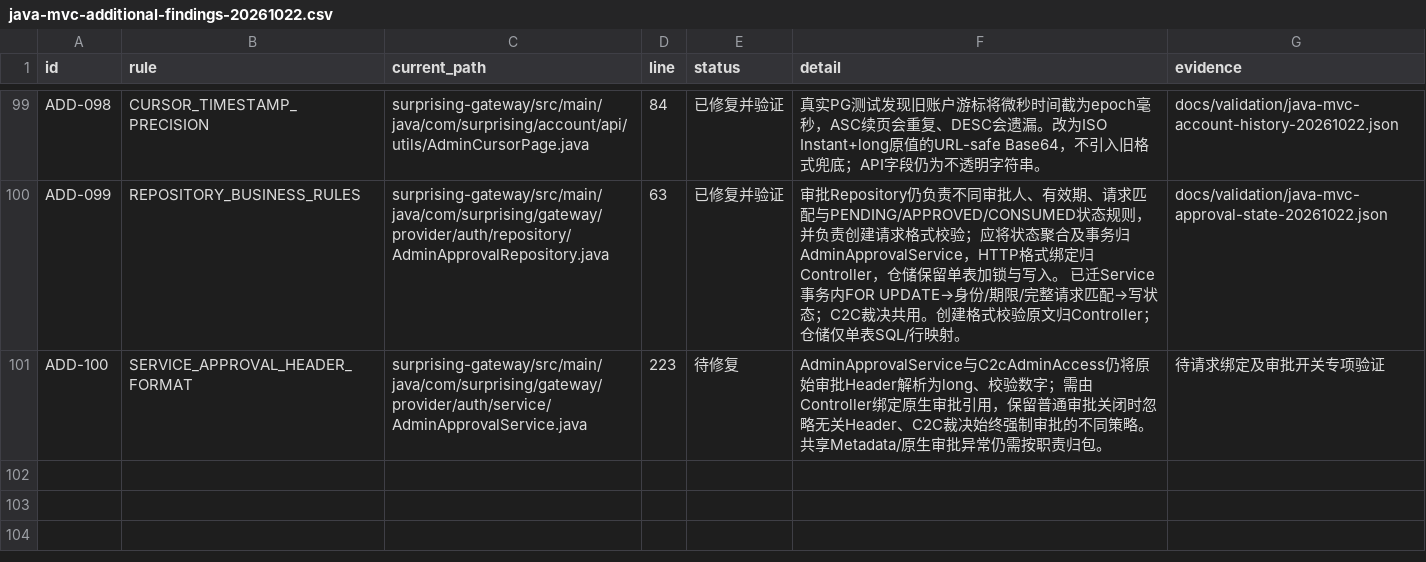
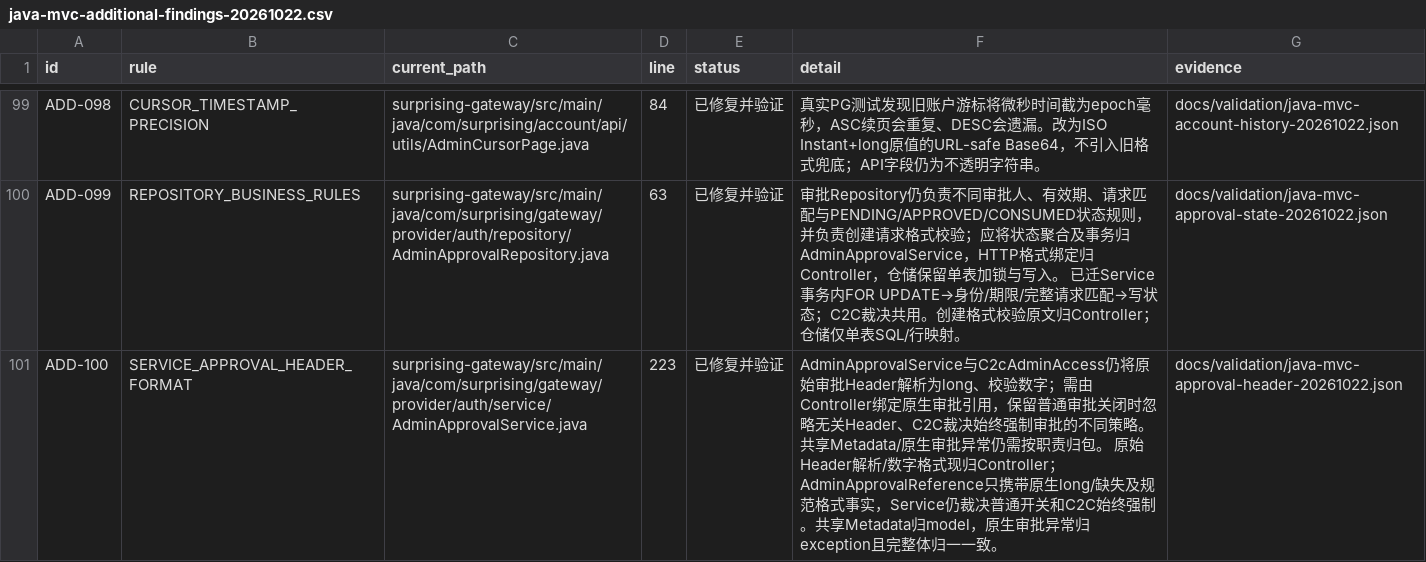
Before and after one commit to lilaizhencn/surprising-ex, a CSV file: docs/audit/java-mvc-additional-findings-20261022.csv, drawn as a sheet; only a part is shown, gaps mark what is left out.

Commit message:
refactor(gateway): bind native approval references at HTTP boundaries

```diff
--- a/docs/audit/java-mvc-additional-findings-20261022.csv
+++ b/docs/audit/java-mvc-additional-findings-20261022.csv
@@ -100,2 +100,2 @@ ADD-098,CURSOR_TIMESTAMP_PRECISION,surprising-gateway/src/main/java/com/surprisi
 ADD-099,REPOSITORY_BUSINESS_RULES,surprising-gateway/src/main/java/com/surprising/gateway/provider/auth/repository/AdminApprovalRepository.java,63,已修复并验证,审批Repository仍负责不同审批人、有效期、请求匹配与PENDING/APPROVED/CONSUMED状态规则，并负责创建请求格式校验；应将状态聚合及事务归AdminApprovalService，HTTP格式绑定归Controller，仓储保留单表加锁与写入。 已迁Service事务内FOR UPDATE→身份/期限/完整请求匹配→写状态；C2C裁决共用。创建格式校验原文归Controller；仓储仅单表SQL/行映射。,docs/validation/java-mvc-approval-state-20261022.json
-ADD-100,SERVICE_APPROVAL_HEADER_FORMAT,surprising-gateway/src/main/java/com/surprising/gateway/provider/auth/service/AdminApprovalService.java,223,待修复,AdminApprovalService与C2cAdminAccess仍将原始审批Header解析为long、校验数字；需由Controller绑定原生审批引用，保留普通审批关闭时忽略无关Header、C2C裁决始终强制审批的不同策略。共享Metadata/原生审批异常仍需按职责归包。,待请求绑定及审批开关专项验证
+ADD-100,SERVICE_APPROVAL_HEADER_FORMAT,surprising-gateway/src/main/java/com/surprising/gateway/provider/auth/service/AdminApprovalService.java,223,已修复并验证,AdminApprovalService与C2cAdminAccess仍将原始审批Header解析为long、校验数字；需由Controller绑定原生审批引用，保留普通审批关闭时忽略无关Header、C2C裁决始终强制审批的不同策略。共享Metadata/原生审批异常仍需按职责归包。 原始Header解析/数字格式现归Controller；AdminApprovalReference只携带原生long/缺失及规范格式事实，Service仍裁决普通开关和C2C始终强制。共享Metadata归model，原生审批异常归exception且完整体归一一致。,docs/validation/java-mvc-approval-header-20261022.json
```
Also changed, not shown: 25 other files.
